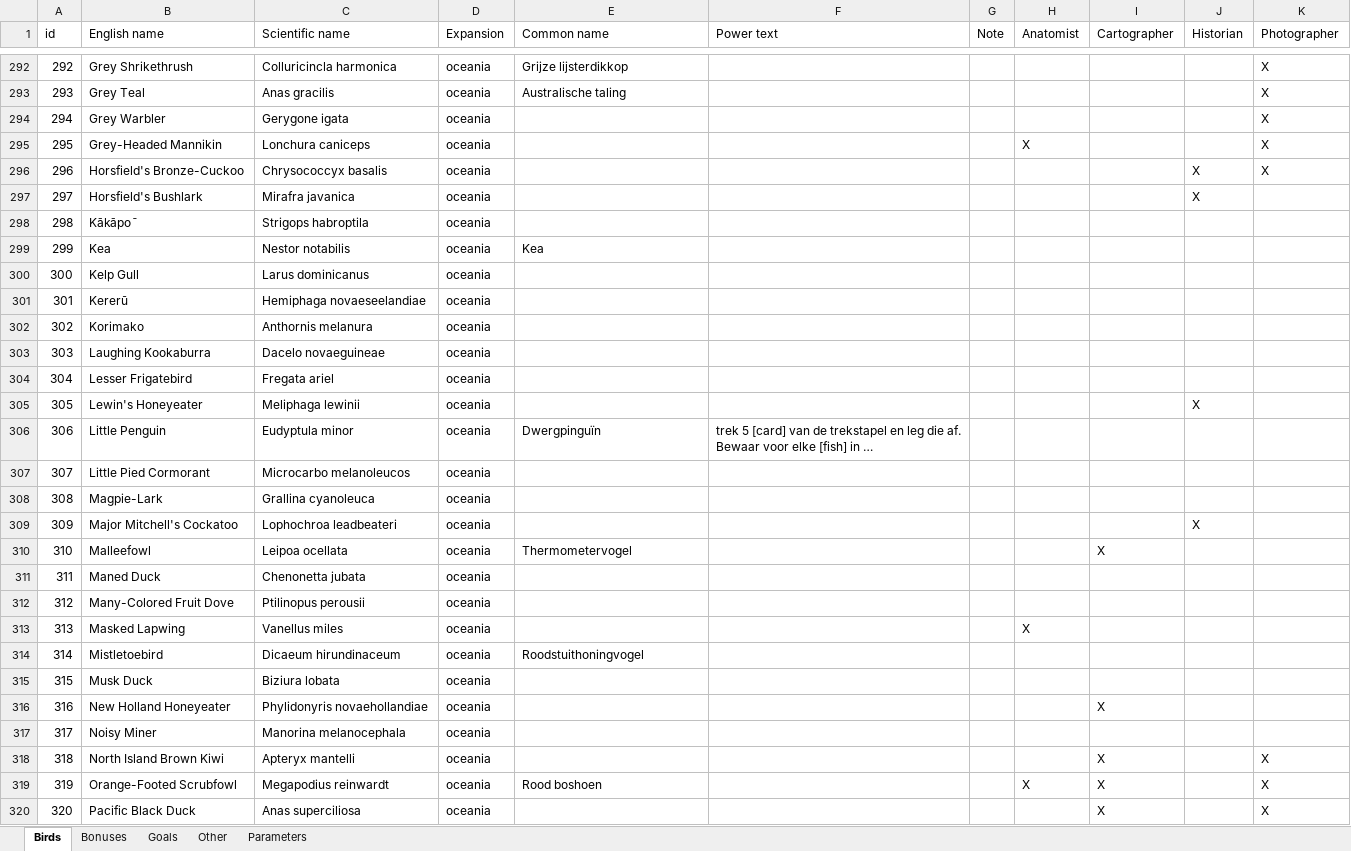
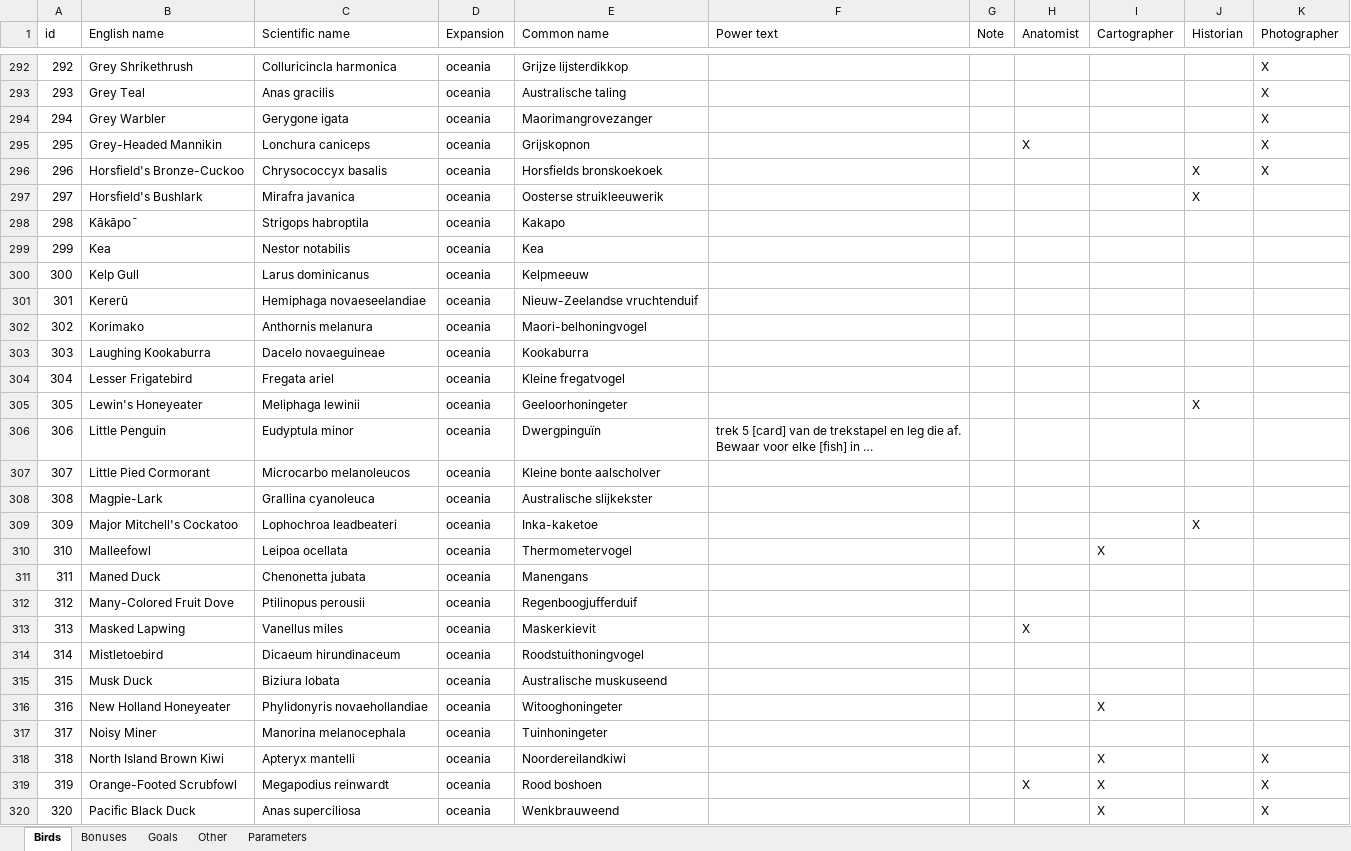
Before and after one commit to navarog/wingsearch, an Excel workbook: i18n/nl.xlsx, sheet Birds, drawn as a sheet; only a part is shown, gaps mark what is left out; long unchanged cells end in …; values as stored, in another font and other column widths than the file's, no borders; table styles not drawn; the diff covers the shown part only; the diff names each change by its address in the sheet, - before the commit and + after, or states it on an @@ line.

```diff
--- a/i18n/nl.xlsx (sheet Birds)
+++ b/i18n/nl.xlsx (sheet Birds)
-E294 (Common name): (empty)
+E294 (Common name): Maorimangrovezanger
-E295 (Common name): (empty)
+E295 (Common name): Grijskopnon
-E296 (Common name): (empty)
+E296 (Common name): Horsfields bronskoekoek
-E297 (Common name): (empty)
+E297 (Common name): Oosterse struikleeuwerik
-E298 (Common name): (empty)
+E298 (Common name): Kakapo
-E300 (Common name): (empty)
+E300 (Common name): Kelpmeeuw
-E301 (Common name): (empty)
+E301 (Common name): Nieuw-Zeelandse vruchtenduif
-E302 (Common name): (empty)
+E302 (Common name): Maori-belhoningvogel
-E303 (Common name): (empty)
+E303 (Common name): Kookaburra
-E304 (Common name): (empty)
+E304 (Common name): Kleine fregatvogel
-E305 (Common name): (empty)
+E305 (Common name): Geeloorhoningeter
-E307 (Common name): (empty)
+E307 (Common name): Kleine bonte aalscholver
-E308 (Common name): (empty)
+E308 (Common name): Australische slijkekster
-E309 (Common name): (empty)
+E309 (Common name): Inka-kaketoe
-E311 (Common name): (empty)
+E311 (Common name): Manengans
-E312 (Common name): (empty)
+E312 (Common name): Regenboogjufferduif
-E313 (Common name): (empty)
+E313 (Common name): Maskerkievit
-E315 (Common name): (empty)
+E315 (Common name): Australische muskuseend
-E316 (Common name): (empty)
+E316 (Common name): Witooghoningeter
-E317 (Common name): (empty)
+E317 (Common name): Tuinhoningeter
-E318 (Common name): (empty)
+E318 (Common name): Noordereilandkiwi
-E320 (Common name): (empty)
+E320 (Common name): Wenkbrauweend
```
Also changed, not shown: 46 edited cells elsewhere in this sheet, i18n/de.xlsx, i18n/uk.xlsx, 7 other files.
